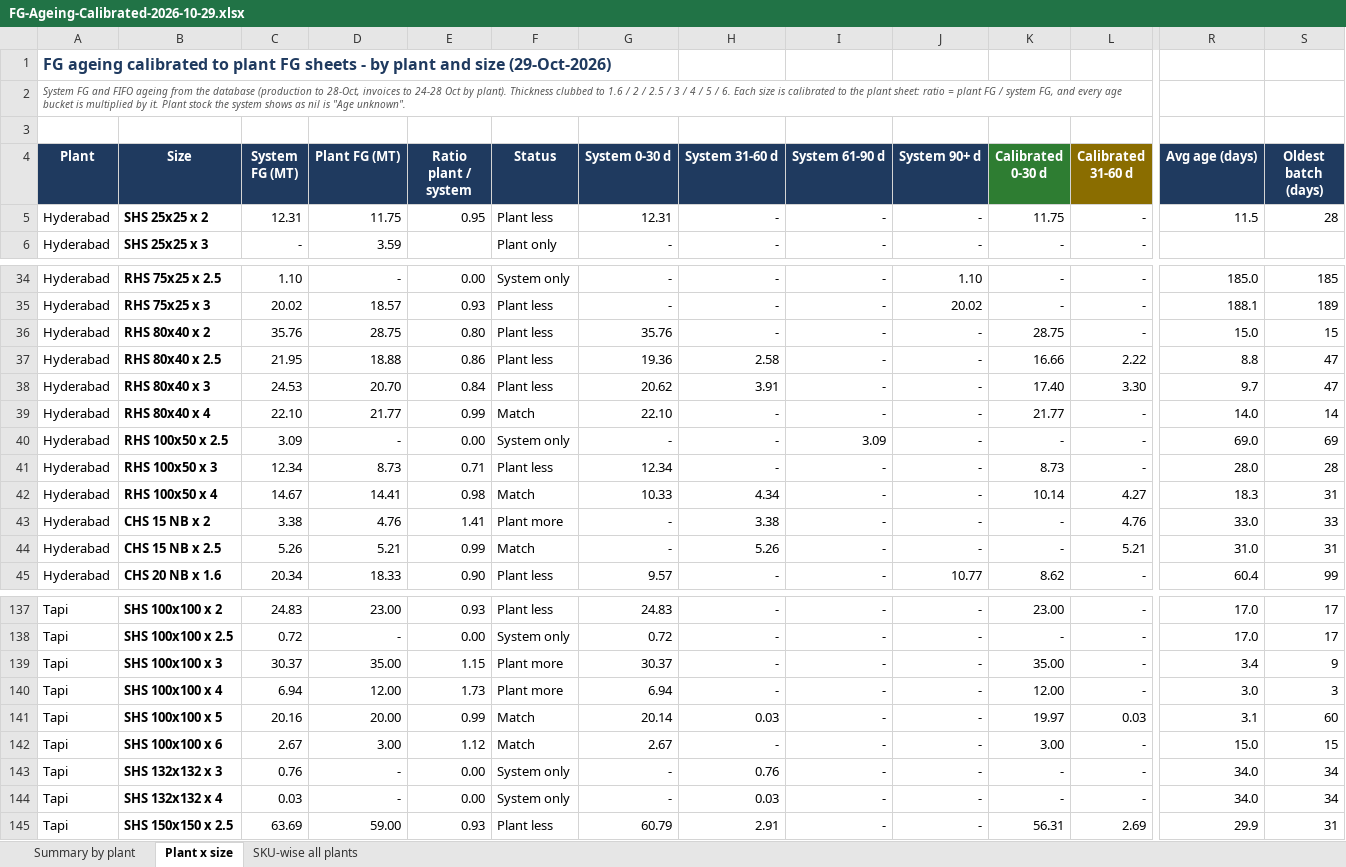
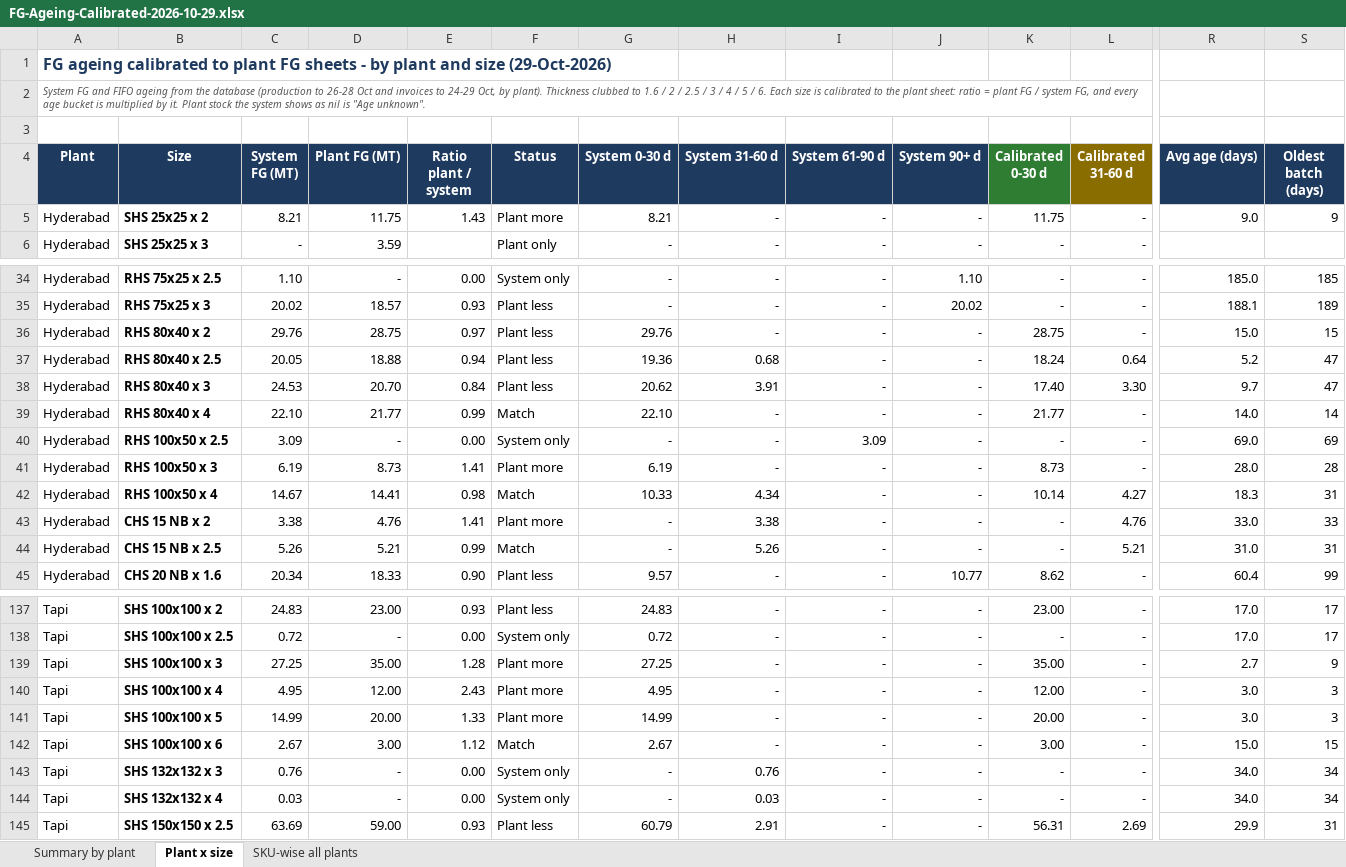
Before and after one commit to PB-TMT-ai/jsw-pipes-inventory, an Excel workbook: reports/FG-Ageing-Calibrated-2026-10-29.xlsx, sheet Plant x size, drawn as a sheet; only a part is shown, gaps mark what is left out; values as stored, in another font and other column widths than the file's, no borders; charts and pictures and conditional formats not drawn; the diff covers the shown part only; the diff names each change by its address in the sheet, - before the commit and + after, or states it on an @@ line.

```diff
--- a/reports/FG-Ageing-Calibrated-2026-10-29.xlsx (sheet Plant x size)
+++ b/reports/FG-Ageing-Calibrated-2026-10-29.xlsx (sheet Plant x size)
-A2 (Plant): …(production to 28-Oct, invoices to 24-28 Oct by plant).…
+A2 (Plant): …(production to 26-28 Oct and invoices to 24-29 Oct, by plant).…
-C5 (System FG (MT)): 12.31
+C5 (System FG (MT)): 8.21
-E5 (Ratio plant / system): 0.95
+E5 (Ratio plant / system): 1.43
-F5 (Status): Plant less
+F5 (Status): Plant more
-G5 (System 0-30 d): 12.31
+G5 (System 0-30 d): 8.21
-R5 (Avg age (days)): 11.5
+R5 (Avg age (days)): 9.0
-S5 (Oldest batch (days)): 28
+S5 (Oldest batch (days)): 9
-C36 (System FG (MT)): 35.76
+C36 (System FG (MT)): 29.76
-E36 (Ratio plant / system): 0.80
+E36 (Ratio plant / system): 0.97
-G36 (System 0-30 d): 35.76
+G36 (System 0-30 d): 29.76
-C37 (System FG (MT)): 21.95
+C37 (System FG (MT)): 20.05
-E37 (Ratio plant / system): 0.86
+E37 (Ratio plant / system): 0.94
-H37 (System 31-60 d): 2.58
+H37 (System 31-60 d): 0.68
-K37 (Calibrated 0-30 d): 16.66
+K37 (Calibrated 0-30 d): 18.24
-L37 (Calibrated 31-60 d): 2.22
+L37 (Calibrated 31-60 d): 0.64
-R37 (Avg age (days)): 8.8
+R37 (Avg age (days)): 5.2
-C41 (System FG (MT)): 12.34
+C41 (System FG (MT)): 6.19
-E41 (Ratio plant / system): 0.71
+E41 (Ratio plant / system): 1.41
-F41 (Status): Plant less
+F41 (Status): Plant more
-G41 (System 0-30 d): 12.34
+G41 (System 0-30 d): 6.19
-C139 (System FG (MT)): 30.37
+C139 (System FG (MT)): 27.25
-E139 (Ratio plant / system): 1.15
+E139 (Ratio plant / system): 1.28
-G139 (System 0-30 d): 30.37
+G139 (System 0-30 d): 27.25
-R139 (Avg age (days)): 3.4
+R139 (Avg age (days)): 2.7
-C140 (System FG (MT)): 6.94
+C140 (System FG (MT)): 4.95
-E140 (Ratio plant / system): 1.73
+E140 (Ratio plant / system): 2.43
-G140 (System 0-30 d): 6.94
+G140 (System 0-30 d): 4.95
-C141 (System FG (MT)): 20.16
+C141 (System FG (MT)): 14.99
-E141 (Ratio plant / system): 0.99
+E141 (Ratio plant / system): 1.33
-F141 (Status): Match
+F141 (Status): Plant more
-G141 (System 0-30 d): 20.14
+G141 (System 0-30 d): 14.99
-H141 (System 31-60 d): 0.03
+H141 (System 31-60 d): -
-K141 (Calibrated 0-30 d): 19.97
+K141 (Calibrated 0-30 d): 20.00
-L141 (Calibrated 31-60 d): 0.03
+L141 (Calibrated 31-60 d): -
-R141 (Avg age (days)): 3.1
+R141 (Avg age (days)): 3.0
-S141 (Oldest batch (days)): 60
+S141 (Oldest batch (days)): 3
```
Also changed, not shown: 27 edited cells elsewhere in this sheet, sheet SKU-wise all plants, sheet Summary by plant.
